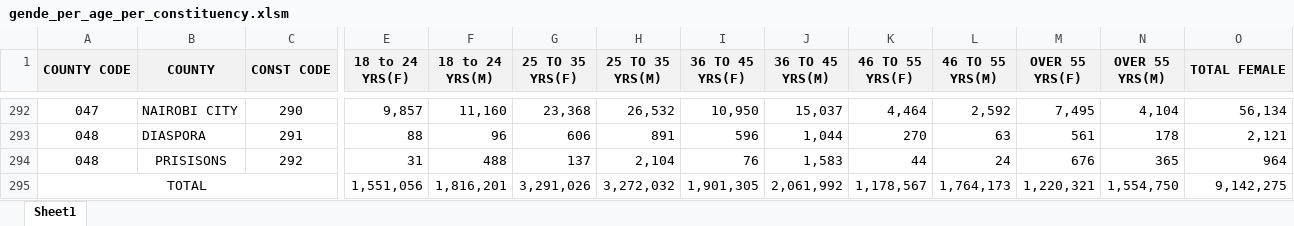
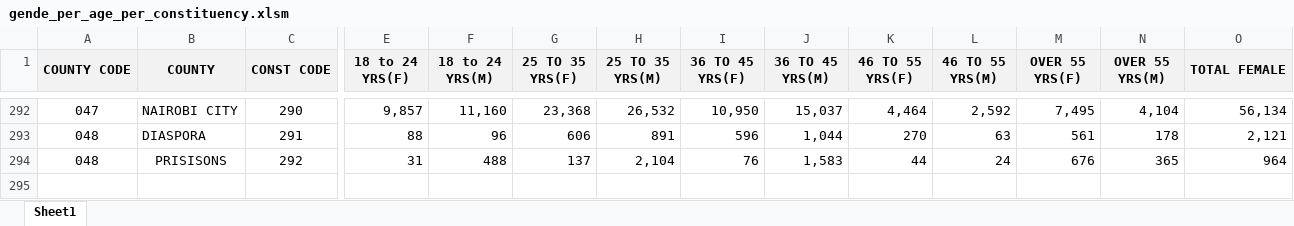
Before and after one commit to gyleodhis/2017-voter-analysis-in-Kenya, an Excel workbook: static/gende_per_age_per_constituency.xlsm, sheet Sheet1, drawn as a sheet; only a part is shown, gaps mark what is left out; values as stored, in another font and other column widths than the file's, no borders; rows hold the shown columns only; the diff names each change by its address in the sheet, - before the commit and + after, or states it on an @@ line.

Commit message:
Removed total row

```diff
--- a/static/gende_per_age_per_constituency.xlsm (sheet Sheet1)
+++ b/static/gende_per_age_per_constituency.xlsm (sheet Sheet1)
-row 295: TOTAL |  |  | 1,551,056 | 1,816,201 | 3,291,026 | 3,272,032 | 1,901,305 | 2,061,992 | 1,178,567 | 1,764,173 | 1,220,321 | 1,554,750 | 9,142,275
```
